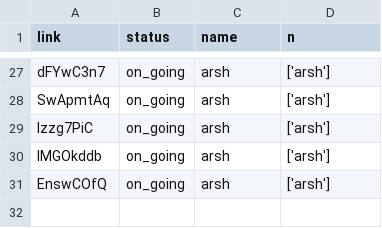
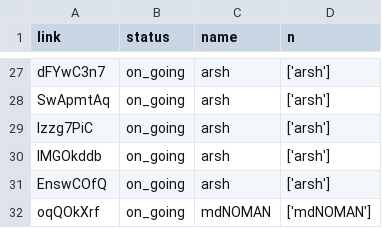
Before and after one commit to kingjuno/Verselet-1, a CSV file: rooms.csv, drawn as a sheet; only a part is shown, gaps mark what is left out.

```diff
--- a/rooms.csv
+++ b/rooms.csv
@@ -31 +31,2 @@ IMGOkddb,on_going,arsh,['arsh']
 EnswCOfQ,on_going,arsh,['arsh']
+oqQOkXrf,on_going,mdNOMAN,['mdNOMAN']
```
Also changed, not shown: 5 other files.
